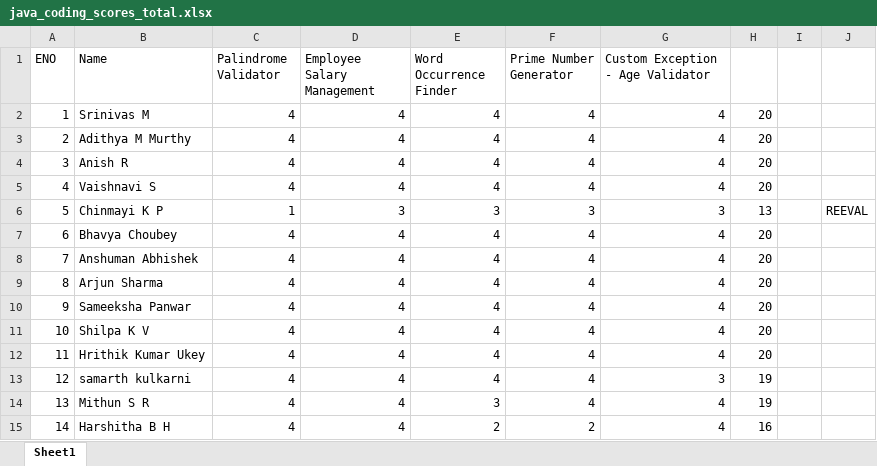
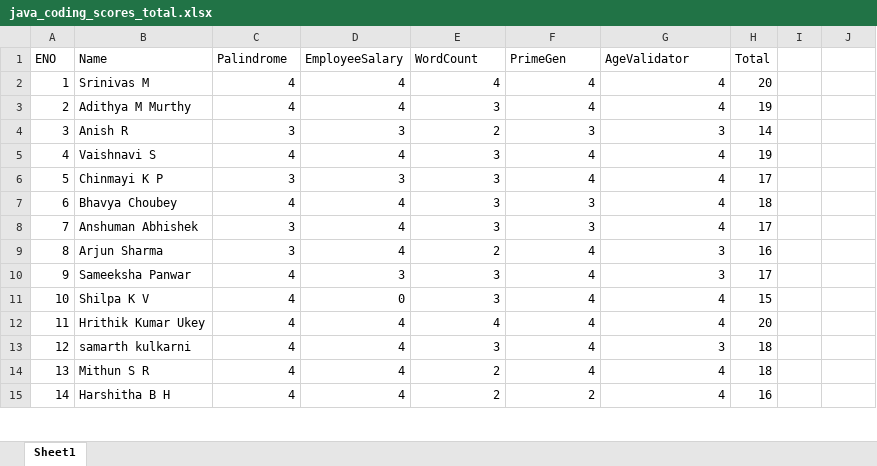
Before and after one commit to jagasia/empower2025, an Excel workbook: Assessments/java_coding_scores_total.xlsx, sheet Sheet1, drawn as a sheet; only a part is shown; values as stored, in another font and other column widths than the file's, no borders; the diff covers the shown part only; the diff names each change by its address in the sheet, - before the commit and + after, or states it on an @@ line.

```diff
--- a/Assessments/java_coding_scores_total.xlsx (sheet Sheet1)
+++ b/Assessments/java_coding_scores_total.xlsx (sheet Sheet1)
-C1: Palindrome Validator
+C1: Palindrome
-D1: Employee Salary Management
+D1: EmployeeSalary
-E1: Word Occurrence Finder
+E1: WordCount
-F1: Prime Number Generator
+F1: PrimeGen
-G1: Custom Exception - Age Validator
+G1: AgeValidator
-H1: (empty)
+H1: Total
-E3 (WordCount): 4
+E3 (WordCount): 3
-H3 (Total): 20
+H3 (Total): 19
-C4 (Palindrome): 4
+C4 (Palindrome): 3
-D4 (EmployeeSalary): 4
+D4 (EmployeeSalary): 3
-E4 (WordCount): 4
+E4 (WordCount): 2
-F4 (PrimeGen): 4
+F4 (PrimeGen): 3
-G4 (AgeValidator): 4
+G4 (AgeValidator): 3
-H4 (Total): 20
+H4 (Total): 14
-E5 (WordCount): 4
+E5 (WordCount): 3
-H5 (Total): 20
+H5 (Total): 19
-C6 (Palindrome): 1
+C6 (Palindrome): 3
-F6 (PrimeGen): 3
+F6 (PrimeGen): 4
-G6 (AgeValidator): 3
+G6 (AgeValidator): 4
-H6 (Total): 13
+H6 (Total): 17
-J6: REEVAL
+J6: (empty)
-E7:E8 (WordCount): 4
+E7:E8 (WordCount): 3
-F7:F8 (PrimeGen): 4
+F7:F8 (PrimeGen): 3
-H7 (Total): 20
+H7 (Total): 18
-C8:C9 (Palindrome): 4
+C8:C9 (Palindrome): 3
-H8 (Total): 20
+H8 (Total): 17
-E9 (WordCount): 4
+E9 (WordCount): 2
-G9:G10 (AgeValidator): 4
+G9:G10 (AgeValidator): 3
-H9 (Total): 20
+H9 (Total): 16
-D10 (EmployeeSalary): 4
+D10 (EmployeeSalary): 3
-E10:E11 (WordCount): 4
+E10:E11 (WordCount): 3
-H10 (Total): 20
+H10 (Total): 17
-D11 (EmployeeSalary): 4
+D11 (EmployeeSalary): 0
-H11 (Total): 20
+H11 (Total): 15
-E13 (WordCount): 4
+E13 (WordCount): 3
-H13:H14 (Total): 19
+H13:H14 (Total): 18
-E14 (WordCount): 3
+E14 (WordCount): 2
```
Also changed, not shown: 61 edited cells elsewhere in this sheet, Assessments/Scores.xlsx, 25 other files.
